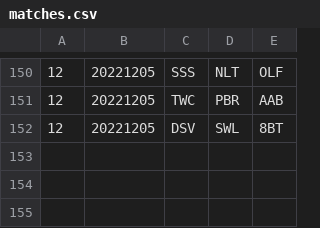
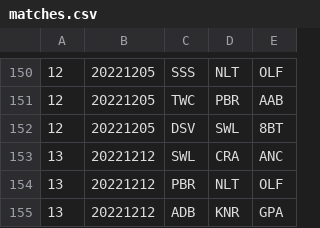
Before and after one commit to Invader-Zim/mnp-data-archive, a CSV file: season-16/matches.csv, drawn as a sheet; only a part is shown, gaps mark what is left out; the diff names each change by its address in the sheet, - before the commit and + after, or states it on an @@ line.

```diff
--- a/season-16/matches.csv
+++ b/season-16/matches.csv
+row 153: 13 | 20221212 | SWL | CRA | ANC
+row 154: 13 | 20221212 | PBR | NLT | OLF
+row 155: 13 | 20221212 | ADB | KNR | GPA
```
Also changed, not shown: 1 other file.
